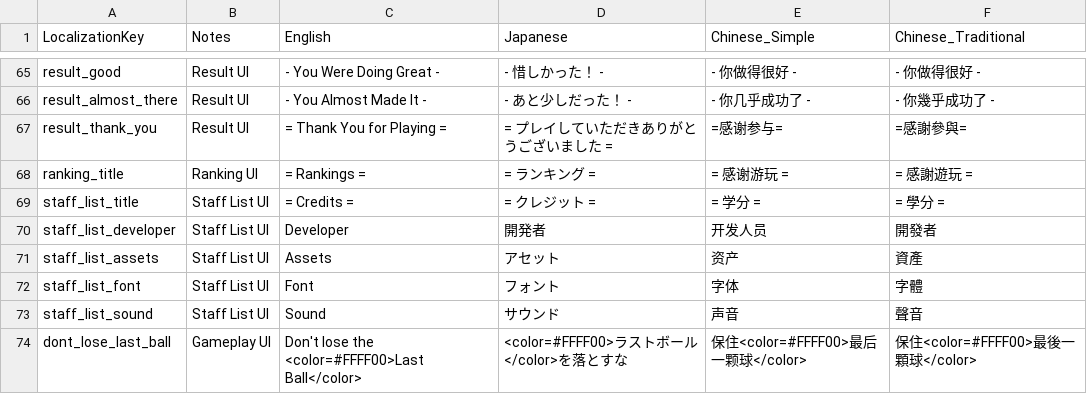
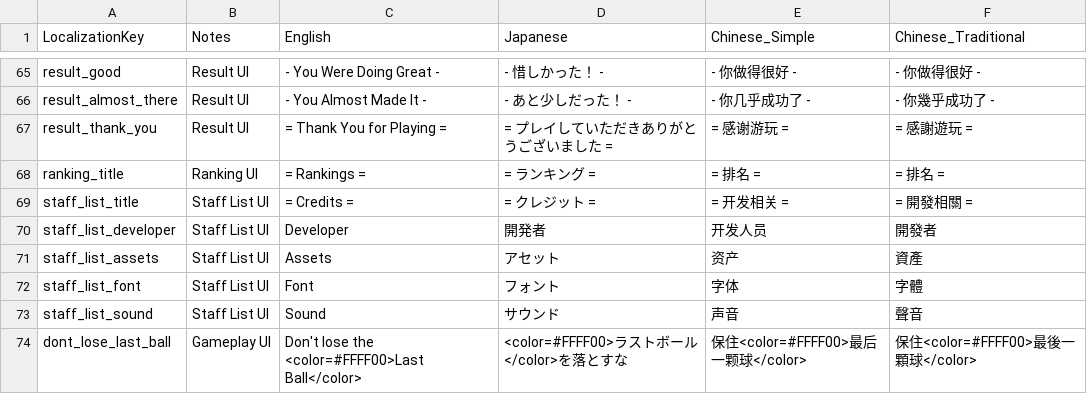
Before and after one commit to ziyansh2/Flip-Repper, a CSV file: StreamingAssets/Data/LocalizationSheet.csv, drawn as a sheet; only a part is shown, gaps mark what is left out.

Commit message:
[Fix] localization data

```diff
--- a/StreamingAssets/Data/LocalizationSheet.csv
+++ b/StreamingAssets/Data/LocalizationSheet.csv
@@ -66,5 +66,5 @@
 "result_almost_there","Result UI","- You Almost Made It -","- あと少しだった！ -","- 你几乎成功了 -","- 你幾乎成功了 -","",""
-"result_thank_you","Result UI","= Thank You for Playing =","= プレイしていただきありがとうございました =","=感谢参与=","=感謝參與=","",""
-"ranking_title","Ranking UI","= Rankings =","= ランキング =","= 感谢游玩 =","= 感謝遊玩 =","",""
-"staff_list_title","Staff List UI","= Credits =","= クレジット =","= 学分 =","= 學分 =","",""
+"result_thank_you","Result UI","= Thank You for Playing =","= プレイしていただきありがとうございました =","= 感谢游玩 =","= 感謝遊玩 =","",""
+"ranking_title","Ranking UI","= Rankings =","= ランキング =","= 排名 =","= 排名 =","",""
+"staff_list_title","Staff List UI","= Credits =","= クレジット =","= 开发相关 =","= 開發相關 =","",""
 "staff_list_developer","Staff List UI","Developer","開発者","开发人员","開發者","",""
```
Also changed, not shown: 3 other files.
